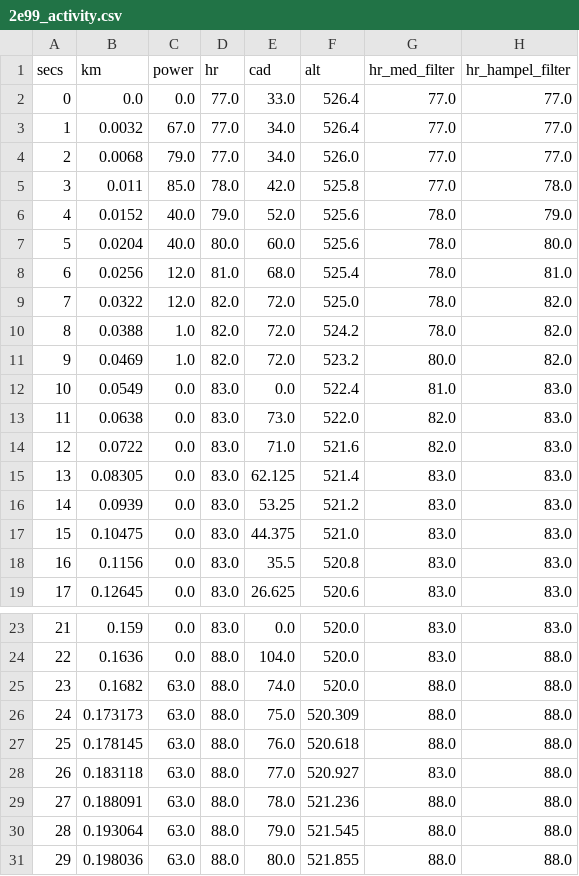
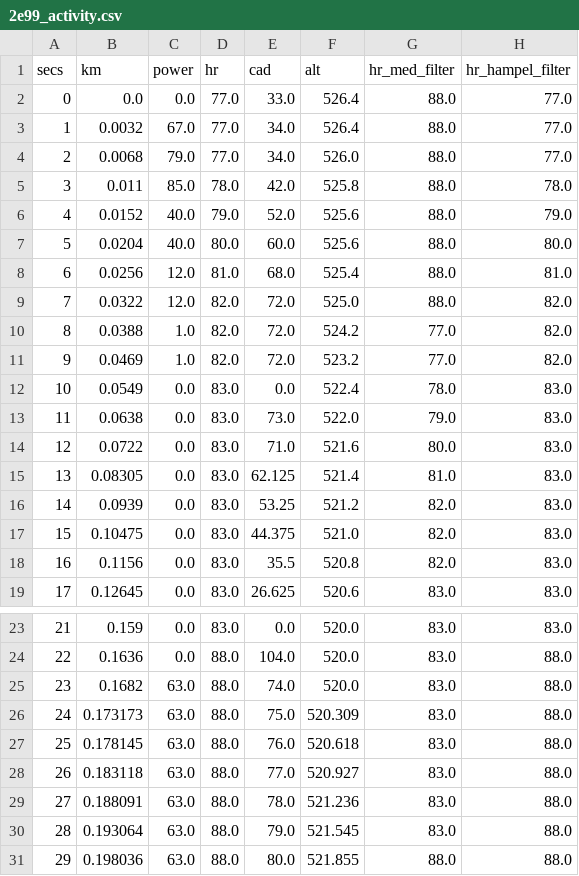
Before and after one commit to HimalKarkal/Golden-Cheetah, a CSV file: data/external/2e99_activity.csv, drawn as a sheet; only a part is shown, gaps mark what is left out.

```diff
--- a/data/external/2e99_activity.csv
+++ b/data/external/2e99_activity.csv
@@ -1,19 +1,19 @@
 secs,km,power,hr,cad,alt,hr_med_filter,hr_hampel_filter
-0,0.0,0.0,77.0,33.0,526.4,77.0,77.0
-1,0.0032,67.0,77.0,34.0,526.4,77.0,77.0
-2,0.0068,79.0,77.0,34.0,526.0,77.0,77.0
-3,0.011,85.0,78.0,42.0,525.8,77.0,78.0
-4,0.0152,40.0,79.0,52.0,525.6,78.0,79.0
-5,0.0204,40.0,80.0,60.0,525.6,78.0,80.0
-6,0.0256,12.0,81.0,68.0,525.4,78.0,81.0
-7,0.0322,12.0,82.0,72.0,525.0,78.0,82.0
-8,0.0388,1.0,82.0,72.0,524.2,78.0,82.0
-9,0.0469,1.0,82.0,72.0,523.2,80.0,82.0
-10,0.0549,0.0,83.0,0.0,522.4,81.0,83.0
-11,0.0638,0.0,83.0,73.0,522.0,82.0,83.0
-12,0.0722,0.0,83.0,71.0,521.6,82.0,83.0
-13,0.08305,0.0,83.0,62.125,521.4,83.0,83.0
-14,0.0939,0.0,83.0,53.25,521.2,83.0,83.0
-15,0.10475,0.0,83.0,44.375,521.0,83.0,83.0
-16,0.1156,0.0,83.0,35.5,520.8,83.0,83.0
+0,0.0,0.0,77.0,33.0,526.4,88.0,77.0
+1,0.0032,67.0,77.0,34.0,526.4,88.0,77.0
+2,0.0068,79.0,77.0,34.0,526.0,88.0,77.0
+3,0.011,85.0,78.0,42.0,525.8,88.0,78.0
+4,0.0152,40.0,79.0,52.0,525.6,88.0,79.0
+5,0.0204,40.0,80.0,60.0,525.6,88.0,80.0
+6,0.0256,12.0,81.0,68.0,525.4,88.0,81.0
+7,0.0322,12.0,82.0,72.0,525.0,88.0,82.0
+8,0.0388,1.0,82.0,72.0,524.2,77.0,82.0
+9,0.0469,1.0,82.0,72.0,523.2,77.0,82.0
+10,0.0549,0.0,83.0,0.0,522.4,78.0,83.0
+11,0.0638,0.0,83.0,73.0,522.0,79.0,83.0
+12,0.0722,0.0,83.0,71.0,521.6,80.0,83.0
+13,0.08305,0.0,83.0,62.125,521.4,81.0,83.0
+14,0.0939,0.0,83.0,53.25,521.2,82.0,83.0
+15,0.10475,0.0,83.0,44.375,521.0,82.0,83.0
+16,0.1156,0.0,83.0,35.5,520.8,82.0,83.0
 17,0.12645,0.0,83.0,26.625,520.6,83.0,83.0
@@ -24,8 +24,8 @@ secs,km,power,hr,cad,alt,hr_med_filter,hr_hampel_filter
 22,0.1636,0.0,88.0,104.0,520.0,83.0,88.0
-23,0.1682,63.0,88.0,74.0,520.0,88.0,88.0
-24,0.173173,63.0,88.0,75.0,520.309,88.0,88.0
-25,0.178145,63.0,88.0,76.0,520.618,88.0,88.0
+23,0.1682,63.0,88.0,74.0,520.0,83.0,88.0
+24,0.173173,63.0,88.0,75.0,520.309,83.0,88.0
+25,0.178145,63.0,88.0,76.0,520.618,83.0,88.0
 26,0.183118,63.0,88.0,77.0,520.927,83.0,88.0
-27,0.188091,63.0,88.0,78.0,521.236,88.0,88.0
-28,0.193064,63.0,88.0,79.0,521.545,88.0,88.0
+27,0.188091,63.0,88.0,78.0,521.236,83.0,88.0
+28,0.193064,63.0,88.0,79.0,521.545,83.0,88.0
 29,0.198036,63.0,88.0,80.0,521.855,88.0,88.0
```
Also changed, not shown: 2 other files.
